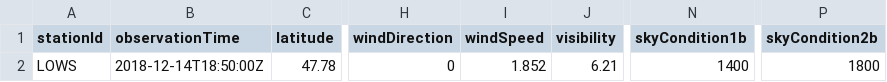
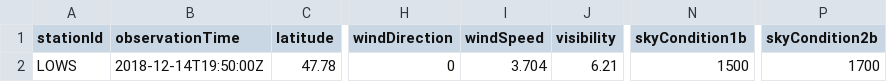
Before and after one commit to mmittlb/pywde1, a CSV file: metar1.csv, drawn as a sheet; only a part is shown, gaps mark what is left out; the diff names each change by its address in the sheet, - before the commit and + after, or states it on an @@ line.

Commit message:
Add metar1.csv

```diff
--- a/metar1.csv
+++ b/metar1.csv
-B2 (observationTime): 2018-12-14T18:50:00Z
+B2 (observationTime): 2018-12-14T19:50:00Z
-I2 (windSpeed): 1.852
+I2 (windSpeed): 3.704
-N2 (skyCondition1b): 1400
+N2 (skyCondition1b): 1500
-P2 (skyCondition2b): 1800
+P2 (skyCondition2b): 1700
```
